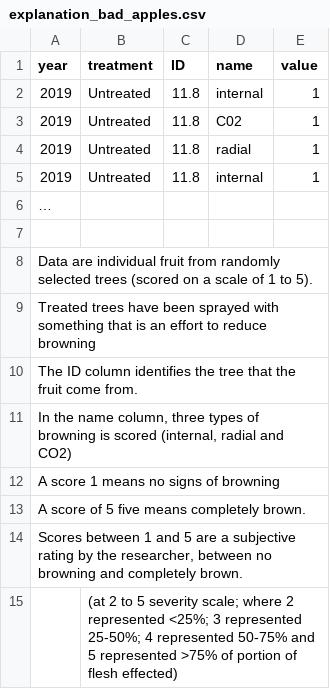
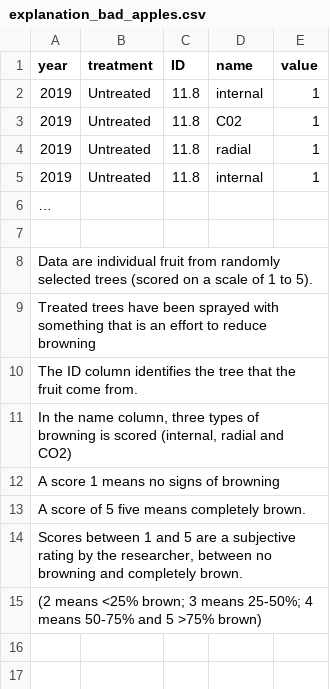
Before and after one commit to STATShunt/tia, a CSV file: data/bad_apples/explanation_bad_apples.csv, drawn as a sheet.

Commit message:
update

```diff
--- a/data/bad_apples/explanation_bad_apples.csv
+++ b/data/bad_apples/explanation_bad_apples.csv
@@ -14,2 +14,2 @@ A score of 5 five means completely brown.,,,,
 "Scores between 1 and 5 are a subjective rating by the researcher, between no browning and completely brown.",,,,
-,(at 2 to 5 severity scale; where 2 represented <25%; 3 represented 25-50%; 4 represented 50-75% and 5 represented >75% of portion of flesh effected) ,,,
+(2 means <25% brown; 3 means 25-50%; 4 means 50-75% and 5 >75% brown) ,,,,
```
